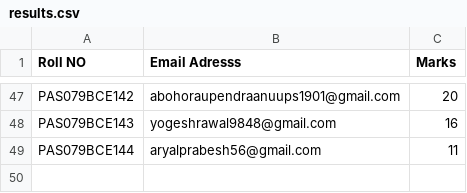
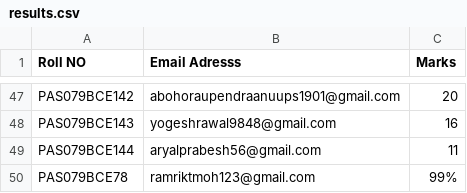
Before and after one commit to pokharelsagar287/portfolio-website, a CSV file: results.csv, drawn as a sheet; only a part is shown, gaps mark what is left out.

Commit message:
Update results.csv

```diff
--- a/results.csv
+++ b/results.csv
@@ -49 +49,2 @@ PAS079BCE143,yogeshrawal9848@gmail.com,16
 PAS079BCE144,aryalprabesh56@gmail.com,11
+PAS079BCE78,ramriktmoh123@gmail.com,99%
```
